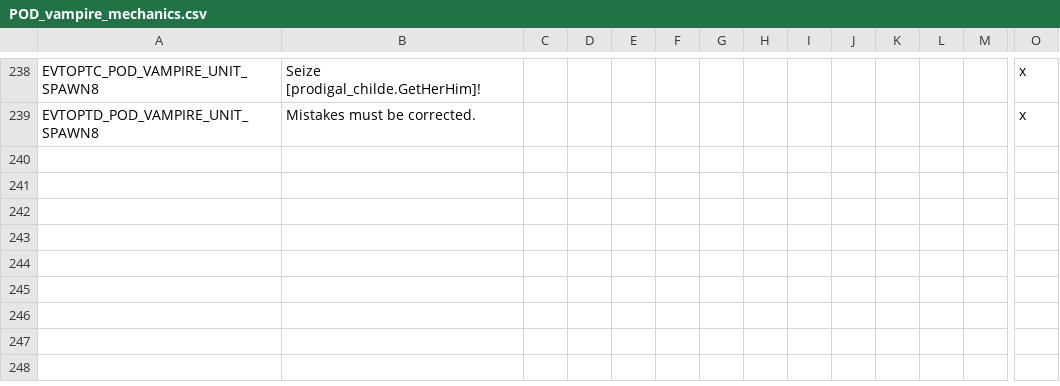
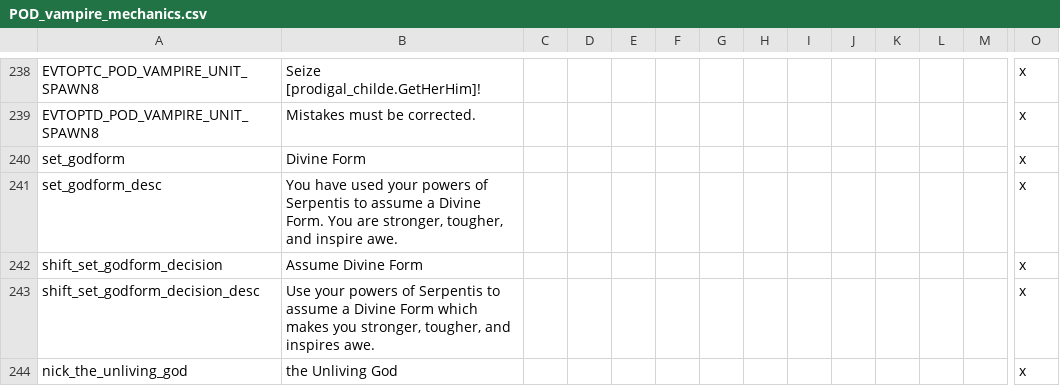
Before and after one commit to PrincesOfDarknessMod/POD-for-CK2, a CSV file: Current/Princes_of_Darkness/localisation/POD_vampire_mechanics.csv, drawn as a sheet; only a part is shown, gaps mark what is left out; rows hold the shown columns only; the diff names each change by its address in the sheet, - before the commit and + after, or states it on an @@ line.

Commit message:
new place hodler graphics: desert, serpentis god form, endless war fix, unit avatars for mage and fae cavalry

```diff
--- a/Current/Princes_of_Darkness/localisation/POD_vampire_mechanics.csv
+++ b/Current/Princes_of_Darkness/localisation/POD_vampire_mechanics.csv
+row 240: set_godform | Divine Form |  |  |  |  |  |  |  |  |  |  |  | x
+row 241: set_godform_desc | You have used your powers of Serpentis to assume a Divine Form. You are stronger, tougher, and inspire awe. |  |  |  |  |  |  |  |  |  |  |  | x
+row 242: shift_set_godform_decision | Assume Divine Form |  |  |  |  |  |  |  |  |  |  |  | x
+row 243: shift_set_godform_decision_desc | Use your powers of Serpentis to assume a Divine Form which makes you stronger, tougher, and inspires awe. |  |  |  |  |  |  |  |  |  |  |  | x
+row 244: nick_the_unliving_god | the Unliving God |  |  |  |  |  |  |  |  |  |  |  | x
```
Also changed, not shown: 45 other files.
